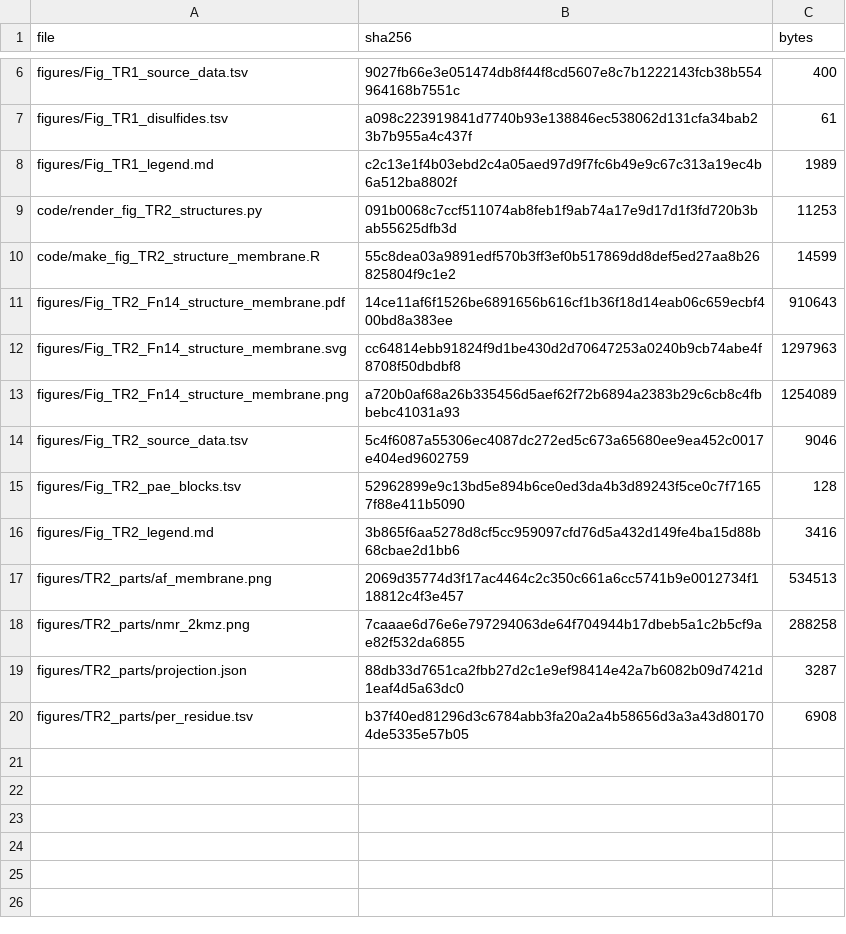
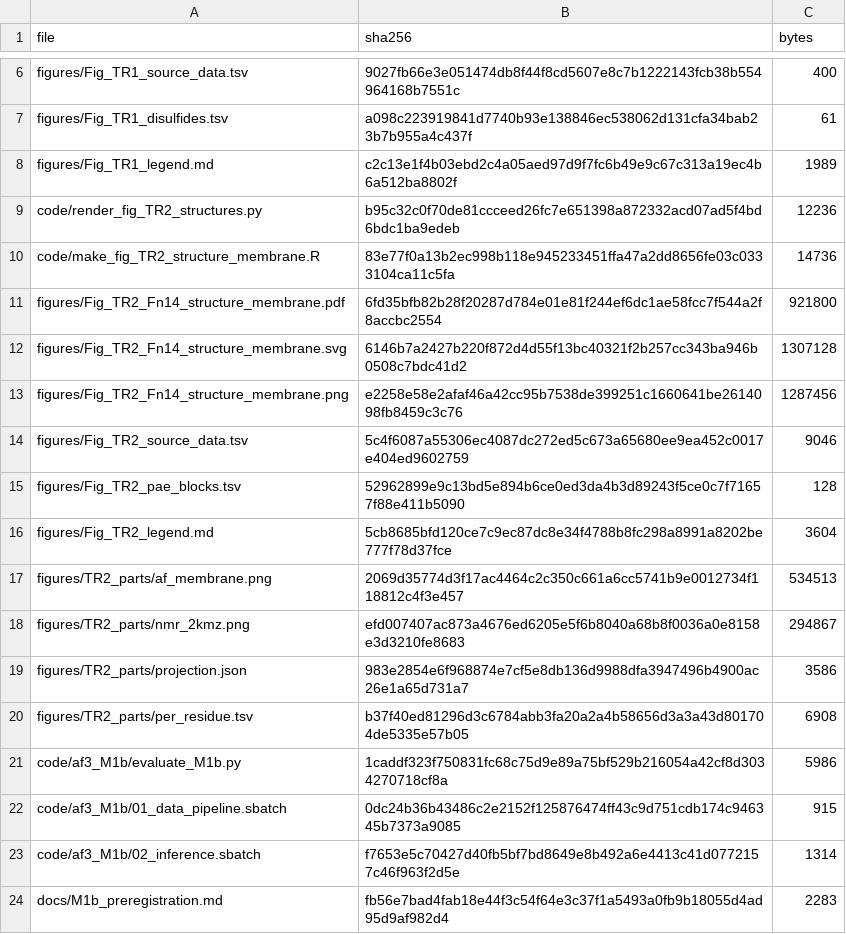
Before and after one commit to leezx/TWEAKR-manuscript, a TSV file: analyses/2026-11-03_tweakr-fn14-structure/manifests/outputs.tsv, drawn as a sheet; only a part is shown, gaps mark what is left out.

```diff
--- a/analyses/2026-11-03_tweakr-fn14-structure/manifests/outputs.tsv
+++ b/analyses/2026-11-03_tweakr-fn14-structure/manifests/outputs.tsv
@@ -8,13 +8,17 @@ figures/Fig_TR1_disulfides.tsv	a098c223919841d7740b93e138846ec538062d131cfa34bab
 figures/Fig_TR1_legend.md	c2c13e1f4b03ebd2c4a05aed97d9f7fc6b49e9c67c313a19ec4b6a512ba8802f	1989
-code/render_fig_TR2_structures.py	091b0068c7ccf511074ab8feb1f9ab74a17e9d17d1f3fd720b3bab55625dfb3d	11253
-code/make_fig_TR2_structure_membrane.R	55c8dea03a9891edf570b3ff3ef0b517869dd8def5ed27aa8b26825804f9c1e2	14599
-figures/Fig_TR2_Fn14_structure_membrane.pdf	14ce11af6f1526be6891656b616cf1b36f18d14eab06c659ecbf400bd8a383ee	910643
-figures/Fig_TR2_Fn14_structure_membrane.svg	cc64814ebb91824f9d1be430d2d70647253a0240b9cb74abe4f8708f50dbdbf8	1297963
-figures/Fig_TR2_Fn14_structure_membrane.png	a720b0af68a26b335456d5aef62f72b6894a2383b29c6cb8c4fbbebc41031a93	1254089
+code/render_fig_TR2_structures.py	b95c32c0f70de81ccceed26fc7e651398a872332acd07ad5f4bd6bdc1ba9edeb	12236
+code/make_fig_TR2_structure_membrane.R	83e77f0a13b2ec998b118e945233451ffa47a2dd8656fe03c0333104ca11c5fa	14736
+figures/Fig_TR2_Fn14_structure_membrane.pdf	6fd35bfb82b28f20287d784e01e81f244ef6dc1ae58fcc7f544a2f8accbc2554	921800
+figures/Fig_TR2_Fn14_structure_membrane.svg	6146b7a2427b220f872d4d55f13bc40321f2b257cc343ba946b0508c7bdc41d2	1307128
+figures/Fig_TR2_Fn14_structure_membrane.png	e2258e58e2afaf46a42cc95b7538de399251c1660641be2614098fb8459c3c76	1287456
 figures/Fig_TR2_source_data.tsv	5c4f6087a55306ec4087dc272ed5c673a65680ee9ea452c0017e404ed9602759	9046
 figures/Fig_TR2_pae_blocks.tsv	52962899e9c13bd5e894b6ce0ed3da4b3d89243f5ce0c7f71657f88e411b5090	128
-figures/Fig_TR2_legend.md	3b865f6aa5278d8cf5cc959097cfd76d5a432d149fe4ba15d88b68cbae2d1bb6	3416
+figures/Fig_TR2_legend.md	5cb8685bfd120ce7c9ec87dc8e34f4788b8fc298a8991a8202be777f78d37fce	3604
 figures/TR2_parts/af_membrane.png	2069d35774d3f17ac4464c2c350c661a6cc5741b9e0012734f118812c4f3e457	534513
-figures/TR2_parts/nmr_2kmz.png	7caaae6d76e6e797294063de64f704944b17dbeb5a1c2b5cf9ae82f532da6855	288258
-figures/TR2_parts/projection.json	88db33d7651ca2fbb27d2c1e9ef98414e42a7b6082b09d7421d1eaf4d5a63dc0	3287
+figures/TR2_parts/nmr_2kmz.png	efd007407ac873a4676ed6205e5f6b8040a68b8f0036a0e8158e3d3210fe8683	294867
+figures/TR2_parts/projection.json	983e2854e6f968874e7cf5e8db136d9988dfa3947496b4900ac26e1a65d731a7	3586
 figures/TR2_parts/per_residue.tsv	b37f40ed81296d3c6784abb3fa20a2a4b58656d3a3a43d801704de5335e57b05	6908
+code/af3_M1b/evaluate_M1b.py	1caddf323f750831fc68c75d9e89a75bf529b216054a42cf8d3034270718cf8a	5986
+code/af3_M1b/01_data_pipeline.sbatch	0dc24b36b43486c2e2152f125876474ff43c9d751cdb174c946345b7373a9085	915
+code/af3_M1b/02_inference.sbatch	f7653e5c70427d40fb5bf7bd8649e8b492a6e4413c41d0772157c46f963f2d5e	1314
+docs/M1b_preregistration.md	fb56e7bad4fab18e44f3c54f64e3c37f1a5493a0fb9b18055d4ad95d9af982d4	2283
```
Also changed, not shown: 11 other files.
